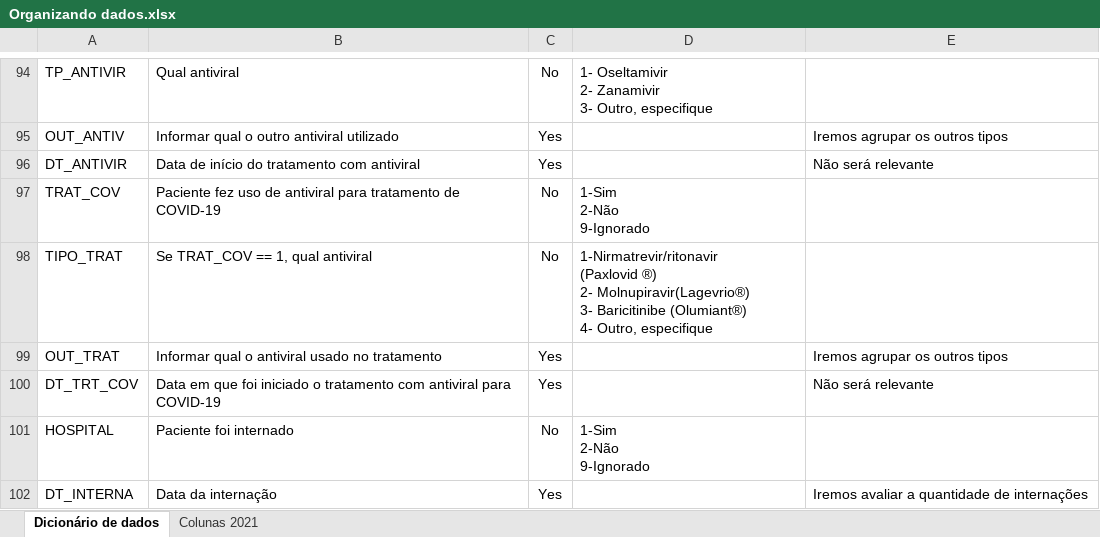
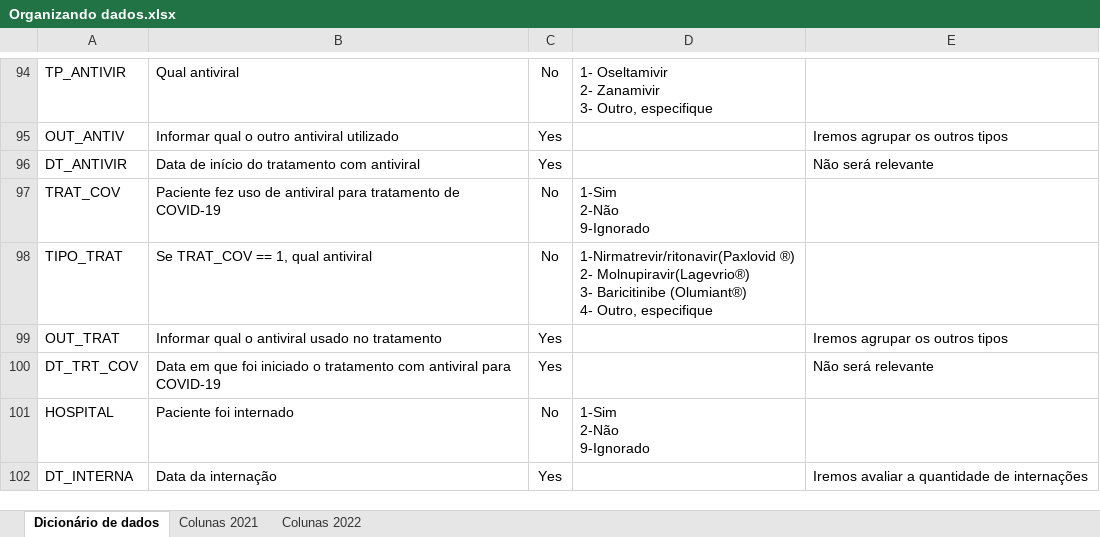
Before and after one commit to Lpins01/Projeto-Analise-de-Dados-SRAG-2021---2024-, an Excel workbook: Organizando dados.xlsx, sheet Dicionário de dados, drawn as a sheet; only a part is shown, gaps mark what is left out; values as stored, in another font and other column widths than the file's, no borders; table styles not drawn; ↵ is a line break in a cell; the diff names each change by its address in the sheet, - before the commit and + after, or states it on an @@ line.

Commit message:
Explorando dados 2022

```diff
--- a/Organizando dados.xlsx (sheet Dicionário de dados)
+++ b/Organizando dados.xlsx (sheet Dicionário de dados)
+sheet tab: Colunas 2022
-D98: 1-Nirmatrevir/ritonavir ↵ (Paxlovid ®) ↵ 2-…
+D98: 1-Nirmatrevir/ritonavir(Paxlovid ®) ↵ 2-…
```
Also changed, not shown: 1 other file.
